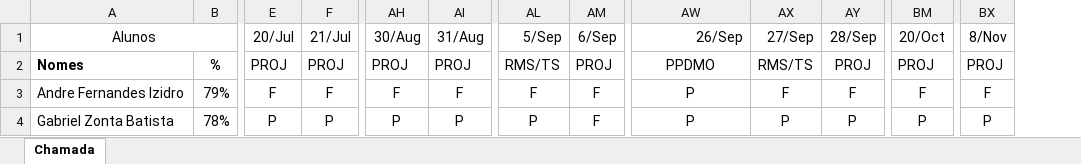
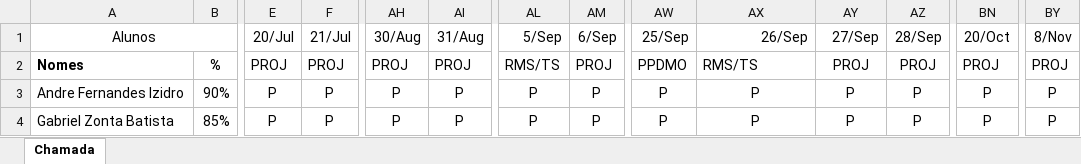
Before and after one commit to wellifabio/senai2023, an Excel workbook: 3des/frequencia.xlsx, sheet Chamada, drawn as a sheet; only a part is shown, gaps mark what is left out; values as stored, in another font and other column widths than the file's, no borders; conditional formats not drawn; addresses are those after the commit; the diff covers the shown part only; the diff names each change by its address in the sheet, - before the commit and + after, or states it on an @@ line.

```diff
--- a/3des/frequencia.xlsx (sheet Chamada)
+++ b/3des/frequencia.xlsx (sheet Chamada)
+column AW (25/Sep), rows 2-4: PPDMO | P | P
-AX2 (26/Sep): PPDMO
+AX2 (26/Sep): RMS/TS
-AX2 alignment: center
+AX2 alignment: left
-AY2 (27/Sep): RMS/TS
+AY2 (27/Sep): PROJ
-B3: 79%
+B3: 90%
-E3 (20/Jul): F
+E3 (20/Jul): P
-F3 (21/Jul): F
+F3 (21/Jul): P
-AH3 (30/Aug): F
+AH3 (30/Aug): P
-AI3 (31/Aug): F
+AI3 (31/Aug): P
-AL3 (5/Sep): F
+AL3 (5/Sep): P
-AM3:AM4 (6/Sep): F
+AM3:AM4 (6/Sep): P
-AY3 (27/Sep): F
+AY3 (27/Sep): P
-AZ3 (28/Sep): F
+AZ3 (28/Sep): P
-BN3 (20/Oct): F
+BN3 (20/Oct): P
-BY3 (8/Nov): F
+BY3 (8/Nov): P
-B4: 78%
+B4: 85%
```
Also changed, not shown: 2 added rows, 2 removed rows, 217 edited cells and cell formats elsewhere in this sheet, formulas that keep their value, google_cloud/diarios2023/GooglCloudFund-AN3.xlsm.
